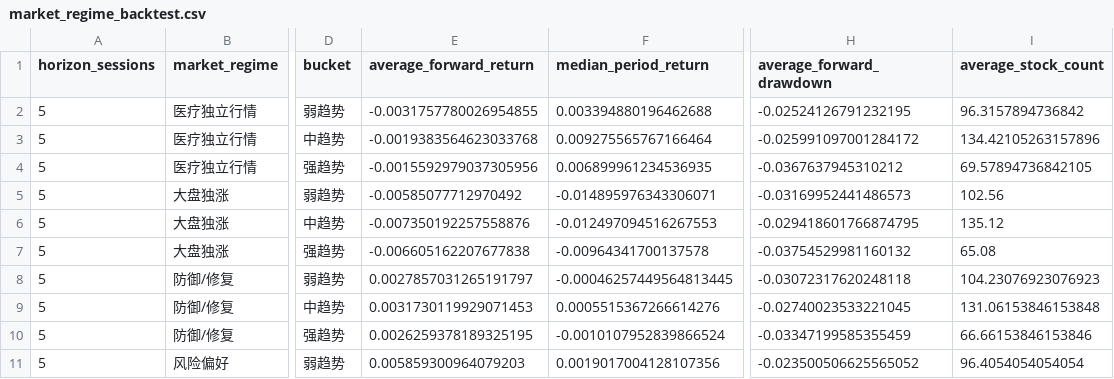
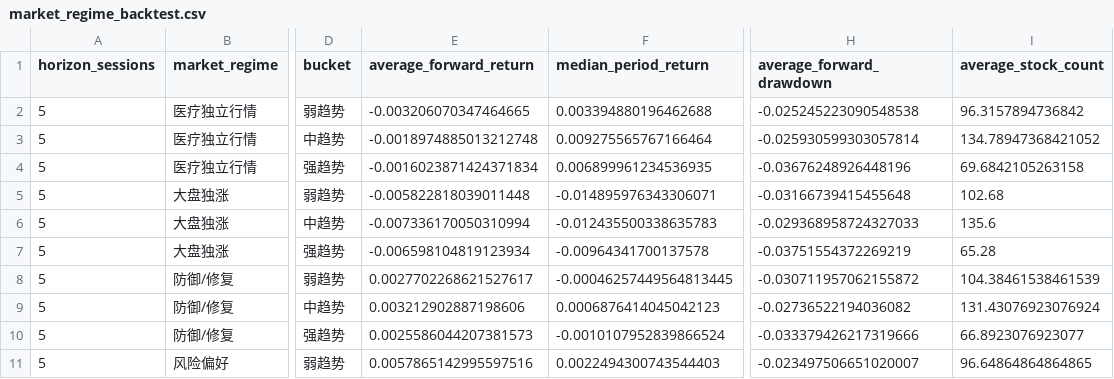
Before and after one commit to davidzgyale-beep/Myspace, a CSV file: Healthcare study/Barra收益归因分析/A-share/momentum_dashboard/data/market_regime_backtest.csv, drawn as a sheet; only a part is shown, gaps mark what is left out; the diff covers the shown part only; the diff names each change by its address in the sheet, - before the commit and + after, or states it on an @@ line.

```diff
--- a/Healthcare study/Barra收益归因分析/A-share/momentum_dashboard/data/market_regime_backtest.csv
+++ b/Healthcare study/Barra收益归因分析/A-share/momentum_dashboard/data/market_regime_backtest.csv
-E2 (average_forward_return): -0.0031757780026954855
+E2 (average_forward_return): -0.003206070347464665
-H2 (average_forward_drawdown): -0.02524126791232195
+H2 (average_forward_drawdown): -0.025245223090548538
-E3 (average_forward_return): -0.0019383564623033768
+E3 (average_forward_return): -0.0018974885013212748
-H3 (average_forward_drawdown): -0.025991097001284172
+H3 (average_forward_drawdown): -0.025930599303057814
-I3 (average_stock_count): 134.42105263157896
+I3 (average_stock_count): 134.78947368421052
-E4 (average_forward_return): -0.0015592979037305956
+E4 (average_forward_return): -0.0016023871424371834
-H4 (average_forward_drawdown): -0.0367637945310212
+H4 (average_forward_drawdown): -0.03676248926448196
-I4 (average_stock_count): 69.57894736842105
+I4 (average_stock_count): 69.6842105263158
-E5 (average_forward_return): -0.00585077712970492
+E5 (average_forward_return): -0.005822818039011448
-H5 (average_forward_drawdown): -0.03169952441486573
+H5 (average_forward_drawdown): -0.03166739415455648
-I5 (average_stock_count): 102.56
+I5 (average_stock_count): 102.68
-E6 (average_forward_return): -0.007350192257558876
+E6 (average_forward_return): -0.007336170050310994
-F6 (median_period_return): -0.012497094516267553
+F6 (median_period_return): -0.012435500338635783
-H6 (average_forward_drawdown): -0.029418601766874795
+H6 (average_forward_drawdown): -0.029368958724327033
-I6 (average_stock_count): 135.12
+I6 (average_stock_count): 135.6
-E7 (average_forward_return): -0.006605162207677838
+E7 (average_forward_return): -0.006598104819123934
-H7 (average_forward_drawdown): -0.03754529981160132
+H7 (average_forward_drawdown): -0.03751554372269219
-I7 (average_stock_count): 65.08
+I7 (average_stock_count): 65.28
-E8 (average_forward_return): 0.0027857031265191797
+E8 (average_forward_return): 0.0027702268621527617
-H8 (average_forward_drawdown): -0.03072317620248118
+H8 (average_forward_drawdown): -0.030711957062155872
-I8 (average_stock_count): 104.23076923076923
+I8 (average_stock_count): 104.38461538461539
-E9 (average_forward_return): 0.0031730119929071453
+E9 (average_forward_return): 0.003212902887198606
-F9 (median_period_return): 0.0005515367266614276
+F9 (median_period_return): 0.0006876414045042123
-H9 (average_forward_drawdown): -0.02740023533221045
+H9 (average_forward_drawdown): -0.02736522194036082
-I9 (average_stock_count): 131.06153846153848
+I9 (average_stock_count): 131.43076923076924
-E10 (average_forward_return): 0.0026259378189325195
+E10 (average_forward_return): 0.0025586044207381573
-H10 (average_forward_drawdown): -0.03347199585355459
+H10 (average_forward_drawdown): -0.033379426217319666
-I10 (average_stock_count): 66.66153846153846
+I10 (average_stock_count): 66.8923076923077
-E11 (average_forward_return): 0.005859300964079203
+E11 (average_forward_return): 0.0057865142995597516
-F11 (median_period_return): 0.0019017004128107356
+F11 (median_period_return): 0.0022494300743544403
-H11 (average_forward_drawdown): -0.023500506625565052
+H11 (average_forward_drawdown): -0.023497506651020007
-I11 (average_stock_count): 96.4054054054054
+I11 (average_stock_count): 96.64864864864865
```
Also changed, not shown: 153 edited cells elsewhere in this file, Healthcare study/Barra收益归因分析/A-share/momentum_dashboard/data/half_year_report_calendar.csv, Healthcare study/Barra收益归因分析/A-share/momentum_dashboard/data/market_state_history.csv, 19 other files.
